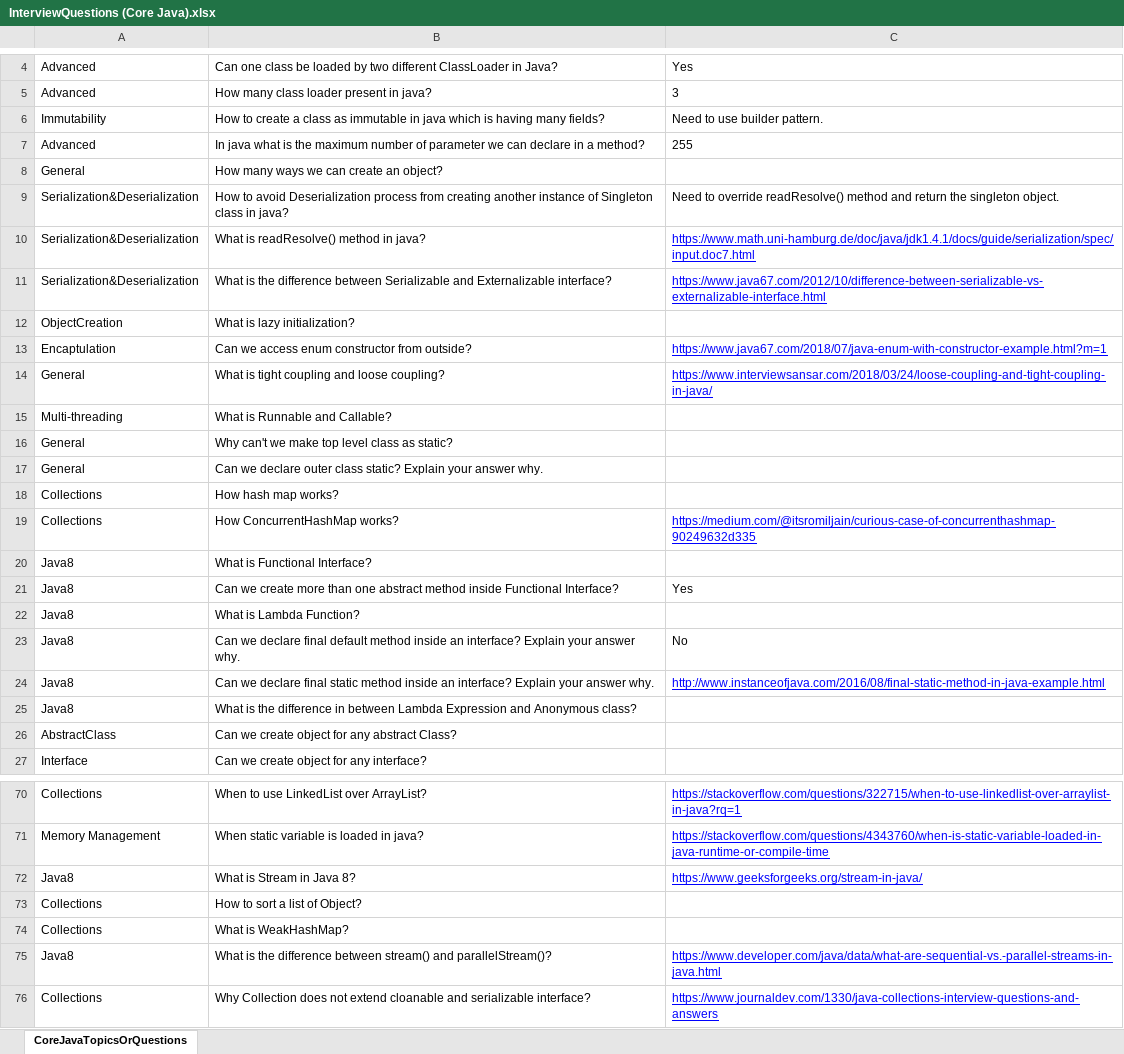
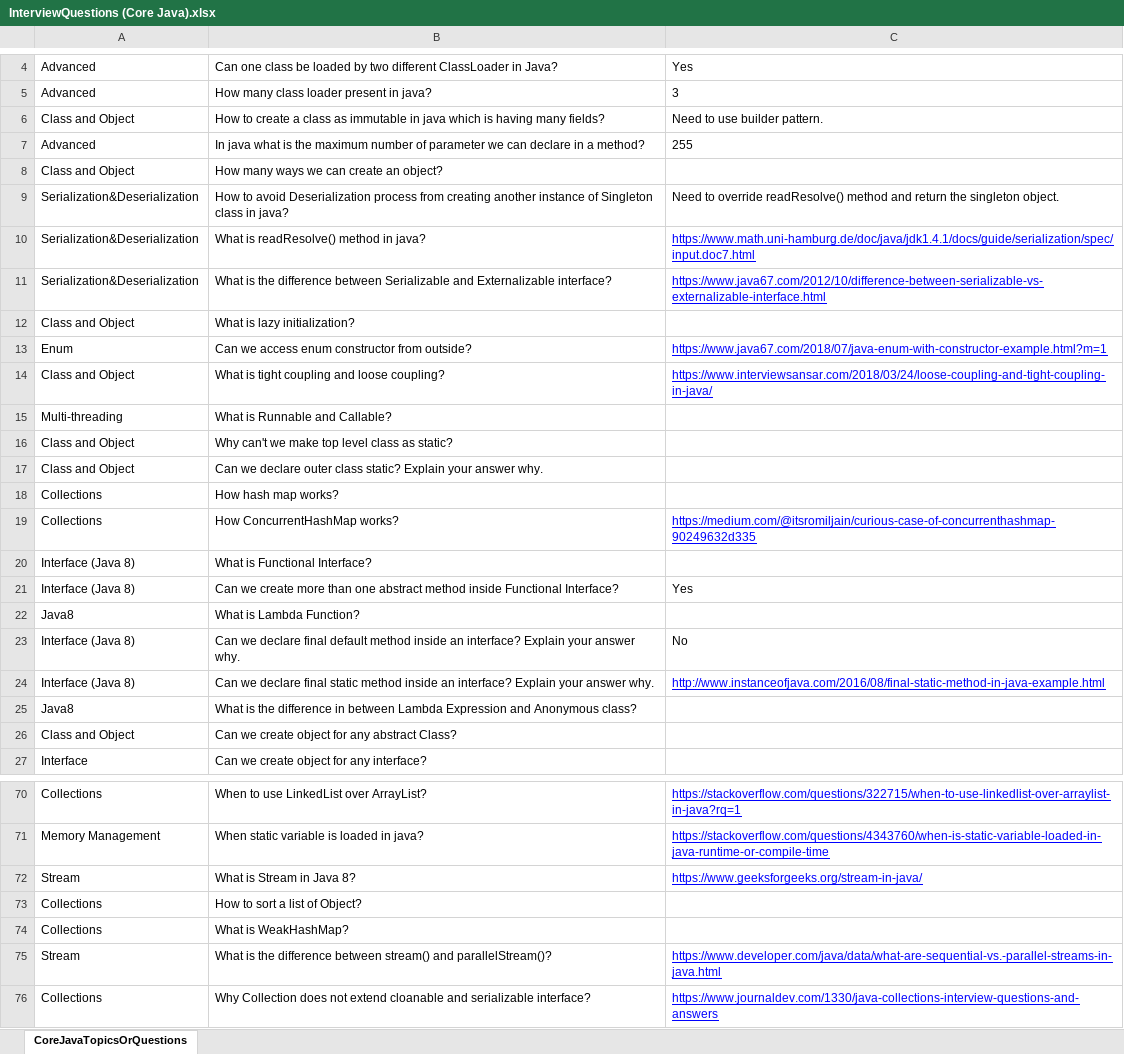
Before and after one commit to palarghya337/CoreJava, an Excel workbook: src/com/corejava/practice/interview/InterviewQuestions (Core Java).xlsx, sheet CoreJavaTopicsOrQuestions, drawn as a sheet; only a part is shown, gaps mark what is left out; values as stored, in another font and other column widths than the file's, no borders; conditional formats not drawn; the diff covers the shown part only; the diff names each change by its address in the sheet, - before the commit and + after, or states it on an @@ line.

Commit message:
added new questions

```diff
--- a/src/com/corejava/practice/interview/InterviewQuestions (Core Java).xlsx (sheet CoreJavaTopicsOrQuestions)
+++ b/src/com/corejava/practice/interview/InterviewQuestions (Core Java).xlsx (sheet CoreJavaTopicsOrQuestions)
-A6: Immutability
+A6: Class and Object
-A8: General
+A8: Class and Object
-A12: ObjectCreation
+A12: Class and Object
-A13: Encaptulation
+A13: Enum
-A14: General
+A14: Class and Object
-A16:A17: General
+A16:A17: Class and Object
-A20:A21: Java8
+A20:A21: Interface (Java 8)
-A23:A24: Java8
+A23:A24: Interface (Java 8)
-A26: AbstractClass
+A26: Class and Object
-A72: Java8
+A72: Stream
-A75: Java8
+A75: Stream
```
Also changed, not shown: 2 added rows and 9 edited cells elsewhere in this sheet, 1 other file.
